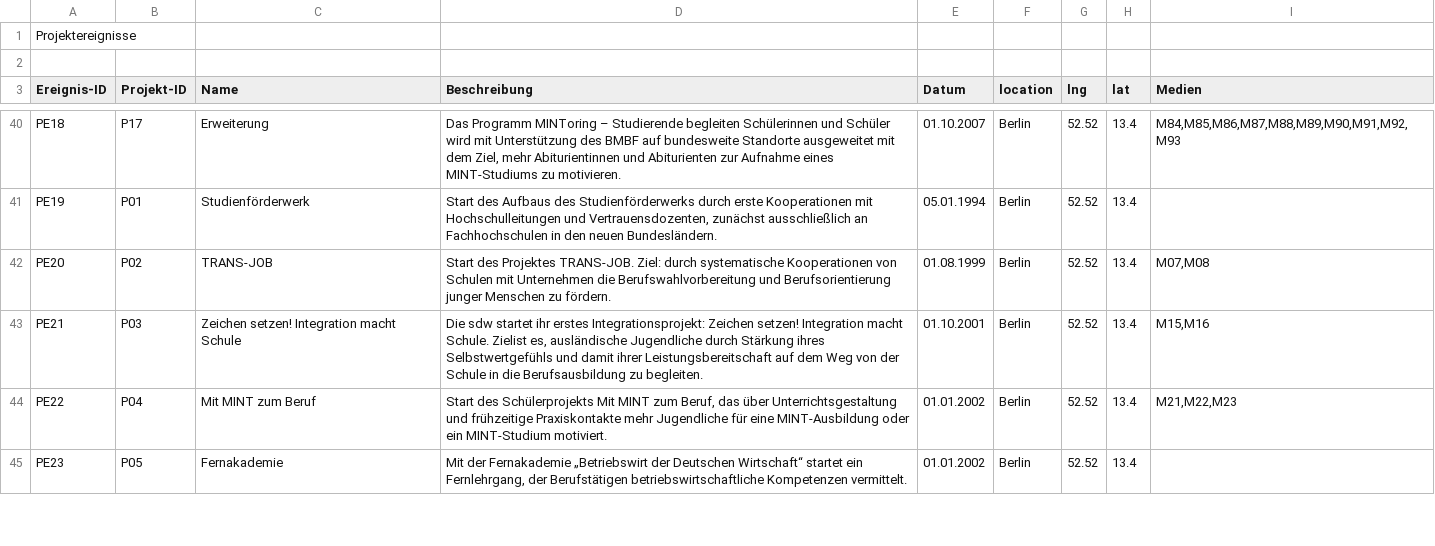
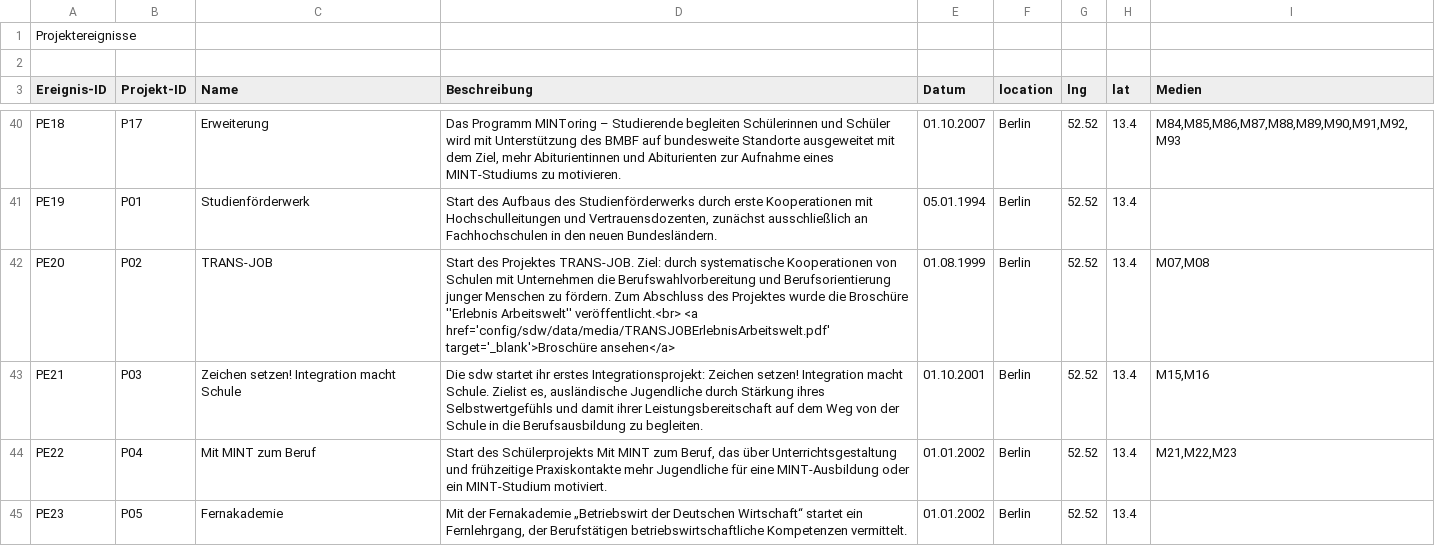
Before and after one commit to MenschMarcus/HistoGlobe_school, a CSV file: config/sdw/data/sdw_projectEvent.csv, drawn as a sheet; only a part is shown, gaps mark what is left out.

Commit message:
updated links in data

```diff
--- a/config/sdw/data/sdw_projectEvent.csv
+++ b/config/sdw/data/sdw_projectEvent.csv
@@ -41,3 +41,3 @@ PE18|P17|Erweiterung|Das Programm MINToring – Studierende begleiten Schülerin
 PE19|P01|Studienförderwerk|Start des Aufbaus des Studienförderwerks durch erste Kooperationen mit Hochschulleitungen und Vertrauensdozenten, zunächst ausschließlich an Fachhochschulen in den neuen Bundesländern.|05.01.1994|Berlin|52.52|13.4|
-PE20|P02|TRANS-JOB|Start des Projektes TRANS-JOB. Ziel: durch systematische Kooperationen von Schulen mit Unternehmen die Berufswahlvorbereitung und Berufsorientierung junger Menschen zu fördern. |01.08.1999|Berlin|52.52|13.4|M07,M08
+PE20|P02|TRANS-JOB|Start des Projektes TRANS-JOB. Ziel: durch systematische Kooperationen von Schulen mit Unternehmen die Berufswahlvorbereitung und Berufsorientierung junger Menschen zu fördern. Zum Abschluss des Projektes wurde die Broschüre ''Erlebnis Arbeitswelt'' veröffentlicht.<br> <a href='config/sdw/data/media/TRANSJOBErlebnisArbeitswelt.pdf' target='_blank'>Broschüre ansehen</a>  |01.08.1999|Berlin|52.52|13.4|M07,M08
 PE21|P03|Zeichen setzen! Integration macht Schule|Die sdw startet ihr erstes Integrationsprojekt: Zeichen setzen! Integration macht Schule. Zielist es, ausländische Jugendliche durch Stärkung ihres Selbstwertgefühls und damit ihrer Leistungsbereitschaft auf dem Weg von der Schule in die Berufsausbildung zu begleiten.|01.10.2001|Berlin|52.52|13.4|M15,M16
```
Also changed, not shown: config/sdw/data/sdw_event.csv, config/sdw/data/sdw_medium.csv.
